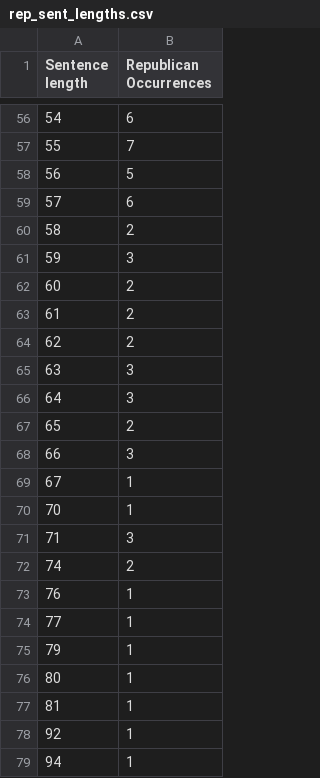
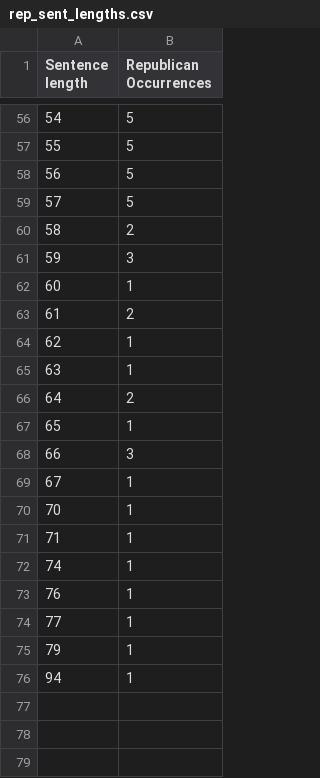
Before and after one commit to leahrnh/political-corpora, a CSV file: rep_sent_lengths.csv, drawn as a sheet; only a part is shown, gaps mark what is left out; the diff covers the shown part only.

```diff
--- a/rep_sent_lengths.csv
+++ b/rep_sent_lengths.csv
@@ -56,13 +56,13 @@ Sentence length,Republican Occurrences
-54,6
-55,7
+54,5
+55,5
 56,5
-57,6
+57,5
 58,2
 59,3
-60,2
+60,1
 61,2
-62,2
-63,3
-64,3
-65,2
+62,1
+63,1
+64,2
+65,1
 66,3
@@ -70,4 +70,4 @@ Sentence length,Republican Occurrences
 70,1
-71,3
-74,2
+71,1
+74,1
 76,1
@@ -75,5 +75,2 @@ Sentence length,Republican Occurrences
 79,1
-80,1
-81,1
-92,1
 94,1
```
Also changed, not shown: 54 edited cells elsewhere in this file, dem_sent_lengths.csv, dem_word_distribution.csv, 29 other files.
